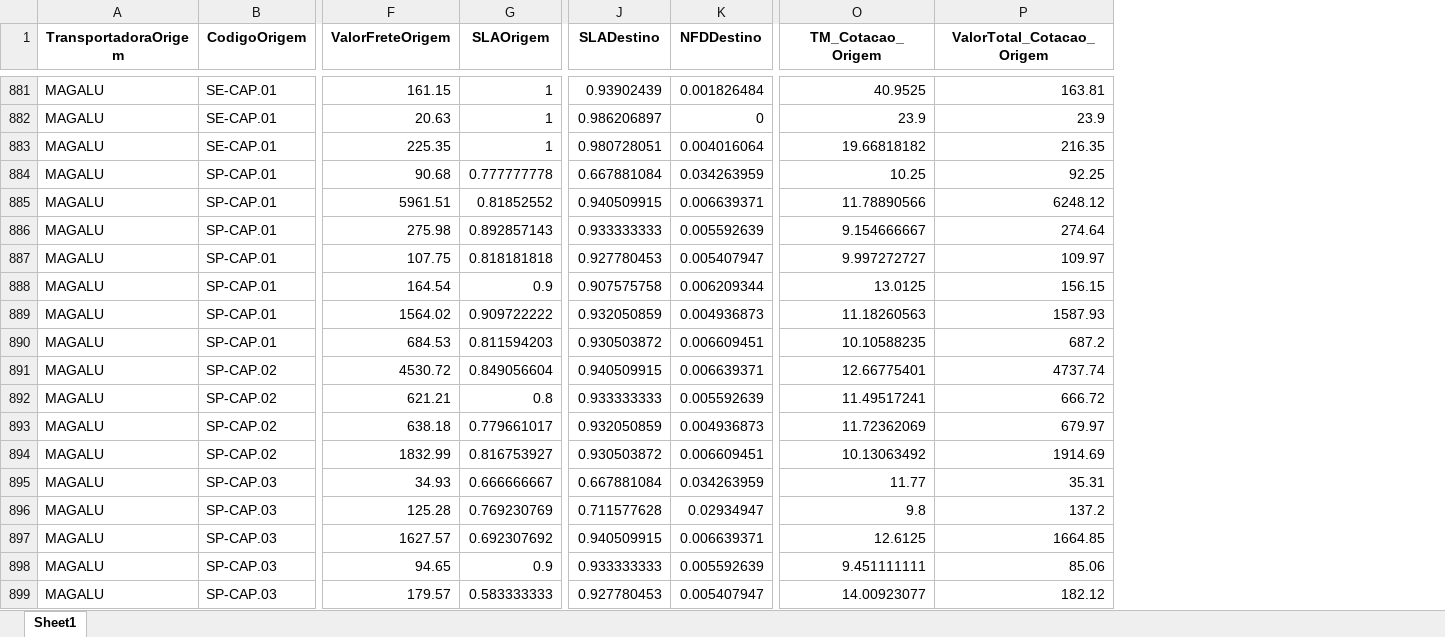
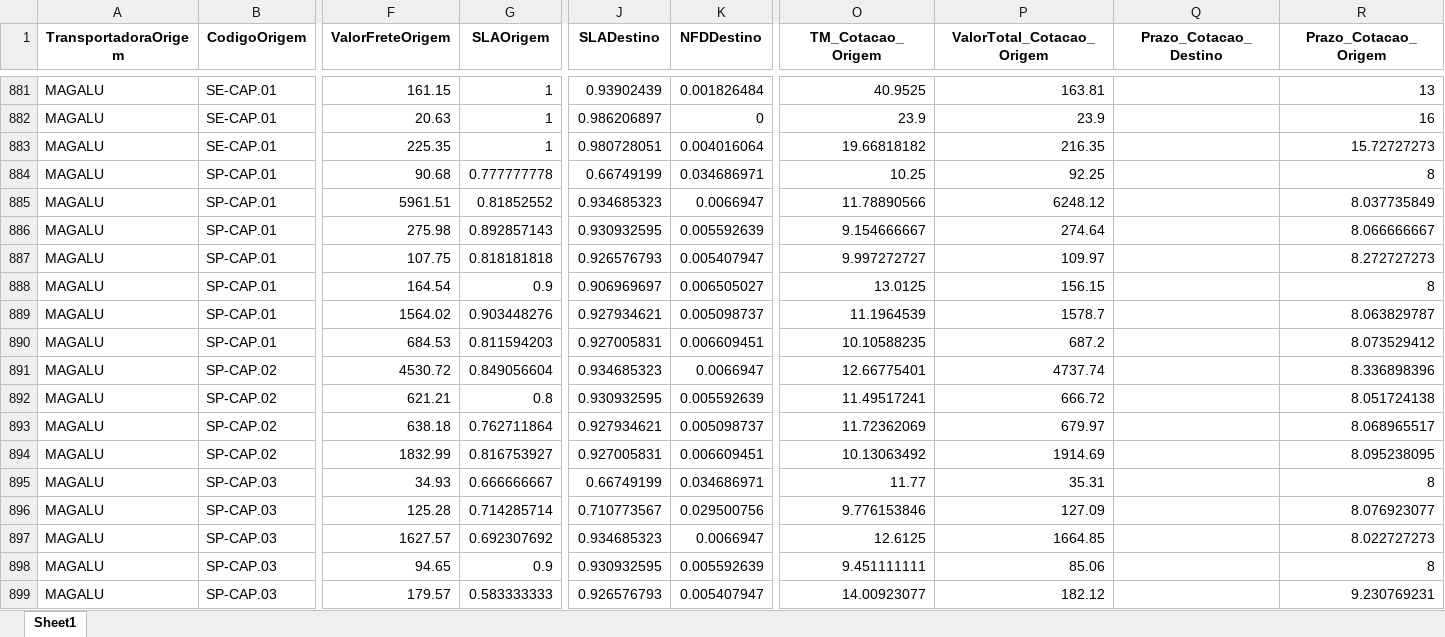
Before and after one commit to Renato-Donadel/monitor-pedidos, an Excel workbook: data/Base_Similaridade_Tarifarios.xlsx, sheet Sheet1, drawn as a sheet; only a part is shown, gaps mark what is left out; values as stored, in another font and other column widths than the file's, no borders; the diff covers the shown part only; the diff names each change by its address in the sheet, - before the commit and + after, or states it on an @@ line.

Commit message:
Atualizacao Trade-Off

```diff
--- a/data/Base_Similaridade_Tarifarios.xlsx (sheet Sheet1)
+++ b/data/Base_Similaridade_Tarifarios.xlsx (sheet Sheet1)
+column Q (Prazo_Cotacao_Destino), empty
+column R (Prazo_Cotacao_Origem), rows 881-899: 13 | 16 | 15.72727273 | 8 | 8.037735849 | 8.066666667 | 8.272727273 | 8 | 8.063829787 | 8.073529412 | 8.336898396 | 8.051724138 | 8.068965517 | 8.095238095 | 8 | 8.076923077 | 8.022727273 | 8 | 9.230769231
-J884 (SLADestino): 0.667881084
+J884 (SLADestino): 0.66749199
-K884 (NFDDestino): 0.034263959
+K884 (NFDDestino): 0.034686971
-J885 (SLADestino): 0.940509915
+J885 (SLADestino): 0.934685323
-K885 (NFDDestino): 0.006639371
+K885 (NFDDestino): 0.0066947
-J886 (SLADestino): 0.933333333
+J886 (SLADestino): 0.930932595
-J887 (SLADestino): 0.927780453
+J887 (SLADestino): 0.926576793
-J888 (SLADestino): 0.907575758
+J888 (SLADestino): 0.906969697
-K888 (NFDDestino): 0.006209344
+K888 (NFDDestino): 0.006505027
-G889 (SLAOrigem): 0.909722222
+G889 (SLAOrigem): 0.903448276
-J889 (SLADestino): 0.932050859
+J889 (SLADestino): 0.927934621
-K889 (NFDDestino): 0.004936873
+K889 (NFDDestino): 0.005098737
-O889 (TM_Cotacao_Origem): 11.18260563
+O889 (TM_Cotacao_Origem): 11.1964539
-P889 (ValorTotal_Cotacao_Origem): 1587.93
+P889 (ValorTotal_Cotacao_Origem): 1578.7
-J890 (SLADestino): 0.930503872
+J890 (SLADestino): 0.927005831
-J891 (SLADestino): 0.940509915
+J891 (SLADestino): 0.934685323
-K891 (NFDDestino): 0.006639371
+K891 (NFDDestino): 0.0066947
-J892 (SLADestino): 0.933333333
+J892 (SLADestino): 0.930932595
-G893 (SLAOrigem): 0.779661017
+G893 (SLAOrigem): 0.762711864
-J893 (SLADestino): 0.932050859
+J893 (SLADestino): 0.927934621
-K893 (NFDDestino): 0.004936873
+K893 (NFDDestino): 0.005098737
-J894 (SLADestino): 0.930503872
+J894 (SLADestino): 0.927005831
-J895 (SLADestino): 0.667881084
+J895 (SLADestino): 0.66749199
-K895 (NFDDestino): 0.034263959
+K895 (NFDDestino): 0.034686971
-G896 (SLAOrigem): 0.769230769
+G896 (SLAOrigem): 0.714285714
-J896 (SLADestino): 0.711577628
+J896 (SLADestino): 0.710773567
-K896 (NFDDestino): 0.02934947
+K896 (NFDDestino): 0.029500756
-O896 (TM_Cotacao_Origem): 9.8
+O896 (TM_Cotacao_Origem): 9.776153846
-P896 (ValorTotal_Cotacao_Origem): 137.2
+P896 (ValorTotal_Cotacao_Origem): 127.09
-J897 (SLADestino): 0.940509915
+J897 (SLADestino): 0.934685323
-K897 (NFDDestino): 0.006639371
+K897 (NFDDestino): 0.0066947
-J898 (SLADestino): 0.933333333
+J898 (SLADestino): 0.930932595
-J899 (SLADestino): 0.927780453
+J899 (SLADestino): 0.926576793
```
Also changed, not shown: 685 edited cells elsewhere in this sheet.
